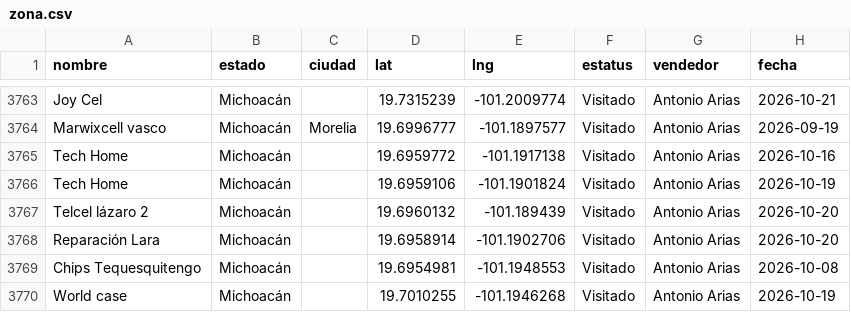
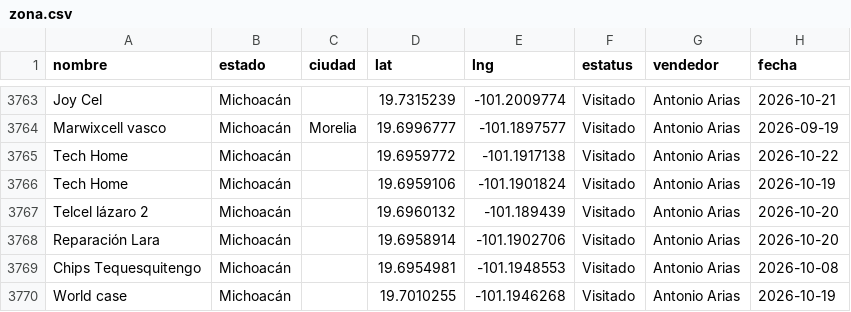
Before and after one commit to EduardoBandeliz/zona-eb, a CSV file: zona.csv, drawn as a sheet; only a part is shown, gaps mark what is left out.

Commit message:
zona.csv 22/Oct 16:57

```diff
--- a/zona.csv
+++ b/zona.csv
@@ -3764,3 +3764,3 @@ Joy Cel,Michoacán,,19.7315239,-101.2009774,Visitado,Antonio Arias,2026-10-21
 Marwixcell vasco,Michoacán,Morelia,19.6996777,-101.1897577,Visitado,Antonio Arias,2026-09-19
-Tech Home,Michoacán,,19.6959772,-101.1917138,Visitado,Antonio Arias,2026-10-16
+Tech Home,Michoacán,,19.6959772,-101.1917138,Visitado,Antonio Arias,2026-10-22
 Tech Home,Michoacán,,19.6959106,-101.1901824,Visitado,Antonio Arias,2026-10-19
```
